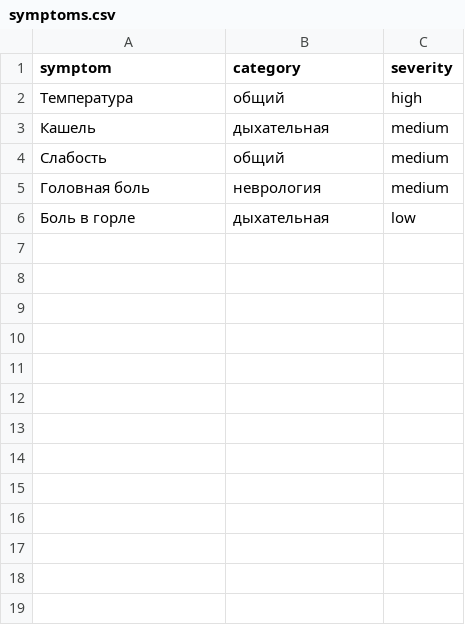
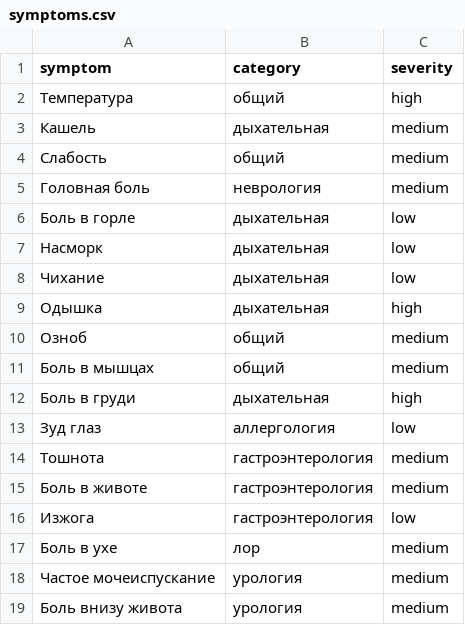
Before and after one commit to KambI4/KambI4-PRIS-2026-DutbayevKamil-ZakiryanovaKamila-MedDiagnost, a CSV file: data/raw/symptoms.csv, drawn as a sheet; the diff names each change by its address in the sheet, - before the commit and + after, or states it on an @@ line.

```diff
--- a/data/raw/symptoms.csv
+++ b/data/raw/symptoms.csv
+row 7: Насморк | дыхательная | low
+row 8: Чихание | дыхательная | low
+row 9: Одышка | дыхательная | high
+row 10: Озноб | общий | medium
+row 11: Боль в мышцах | общий | medium
+row 12: Боль в груди | дыхательная | high
+row 13: Зуд глаз | аллергология | low
+row 14: Тошнота | гастроэнтерология | medium
+row 15: Боль в животе | гастроэнтерология | medium
+row 16: Изжога | гастроэнтерология | low
+row 17: Боль в ухе | лор | medium
+row 18: Частое мочеиспускание | урология | medium
+row 19: Боль внизу живота | урология | medium
```
Also changed, not shown: data/raw/medicines.csv, 12 other files.
